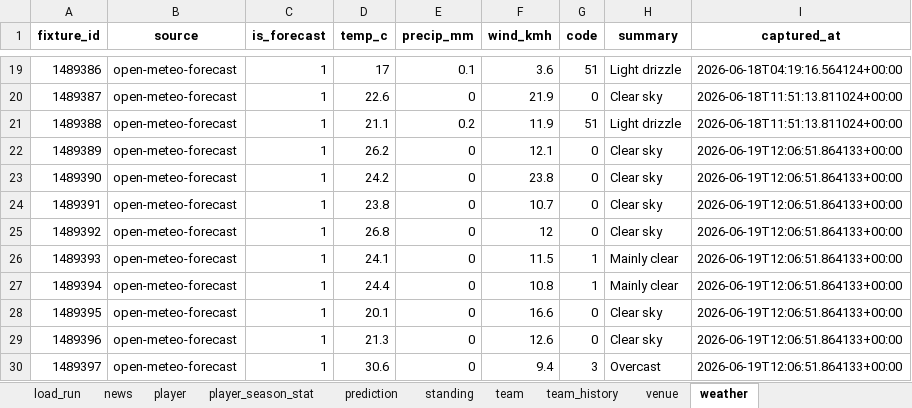
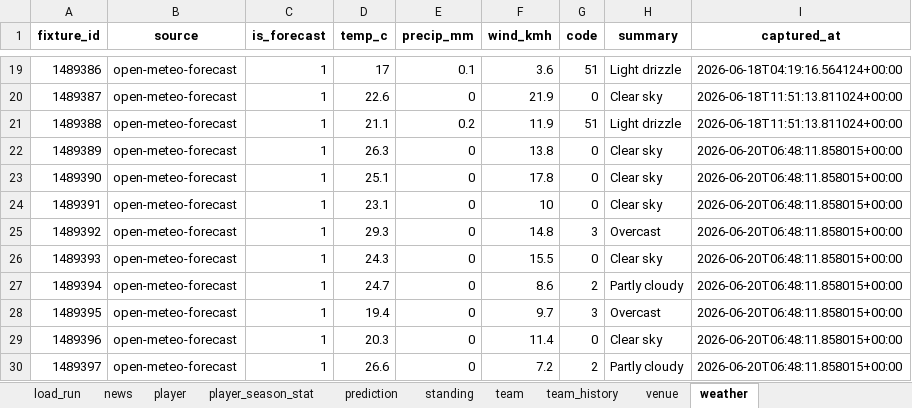
Before and after one commit to marc4data/world-cup-2026, an Excel workbook: reports/worldcup_tables.xlsx, sheet weather, drawn as a sheet; only a part is shown, gaps mark what is left out; values as stored, in another font and other column widths than the file's, no borders; the diff covers the shown part only; the diff names each change by its address in the sheet, - before the commit and + after, or states it on an @@ line.

```diff
--- a/reports/worldcup_tables.xlsx (sheet weather)
+++ b/reports/worldcup_tables.xlsx (sheet weather)
-D22 (temp_c): 26.2
+D22 (temp_c): 26.3
-F22 (wind_kmh): 12.1
+F22 (wind_kmh): 13.8
-I22:I30 (captured_at): 2026-06-19T12:06:51.864133+00:00
+I22:I30 (captured_at): 2026-06-20T06:48:11.858015+00:00
-D23 (temp_c): 24.2
+D23 (temp_c): 25.1
-F23 (wind_kmh): 23.8
+F23 (wind_kmh): 17.8
-D24 (temp_c): 23.8
+D24 (temp_c): 23.1
-F24 (wind_kmh): 10.7
+F24 (wind_kmh): 10
-D25 (temp_c): 26.8
+D25 (temp_c): 29.3
-F25 (wind_kmh): 12
+F25 (wind_kmh): 14.8
-G25 (code): 0
+G25 (code): 3
-H25 (summary): Clear sky
+H25 (summary): Overcast
-D26 (temp_c): 24.1
+D26 (temp_c): 24.3
-F26 (wind_kmh): 11.5
+F26 (wind_kmh): 15.5
-G26 (code): 1
+G26 (code): 0
-H26 (summary): Mainly clear
+H26 (summary): Clear sky
-D27 (temp_c): 24.4
+D27 (temp_c): 24.7
-F27 (wind_kmh): 10.8
+F27 (wind_kmh): 8.6
-G27 (code): 1
+G27 (code): 2
-H27 (summary): Mainly clear
+H27 (summary): Partly cloudy
-D28 (temp_c): 20.1
+D28 (temp_c): 19.4
-F28 (wind_kmh): 16.6
+F28 (wind_kmh): 9.7
-G28 (code): 0
+G28 (code): 3
-H28 (summary): Clear sky
+H28 (summary): Overcast
-D29 (temp_c): 21.3
+D29 (temp_c): 20.3
-F29 (wind_kmh): 12.6
+F29 (wind_kmh): 11.4
-D30 (temp_c): 30.6
+D30 (temp_c): 26.6
-F30 (wind_kmh): 9.4
+F30 (wind_kmh): 7.2
-G30 (code): 3
+G30 (code): 2
-H30 (summary): Overcast
+H30 (summary): Partly cloudy
```
Also changed, not shown: 164 edited cells elsewhere in this sheet, sheet standing, sheet fixture, sheet prediction, sheet load_run, 8 other files.
